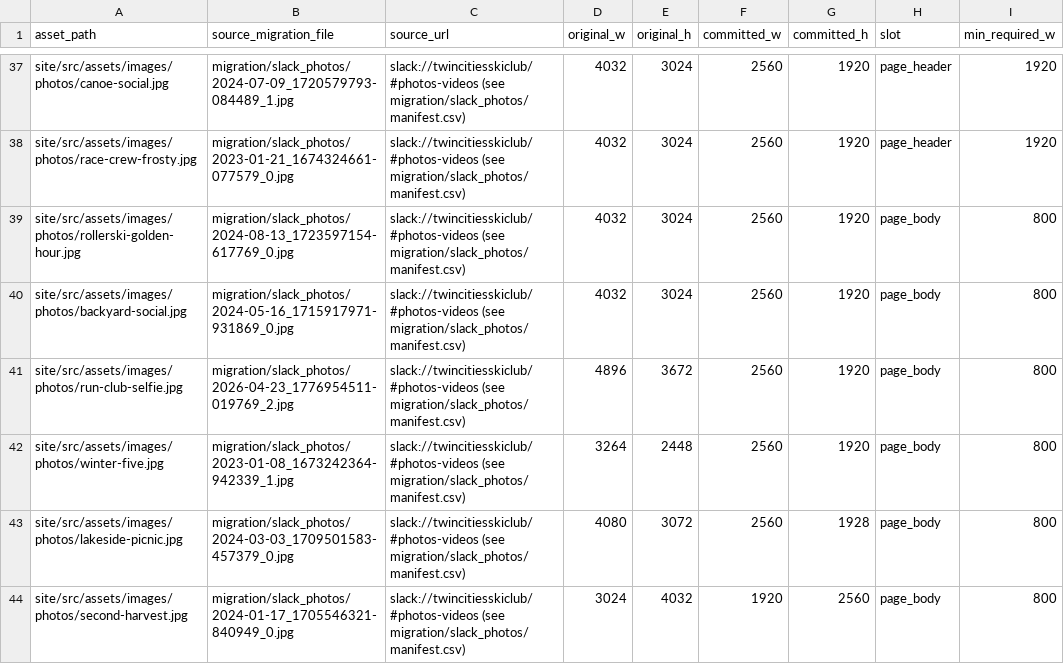
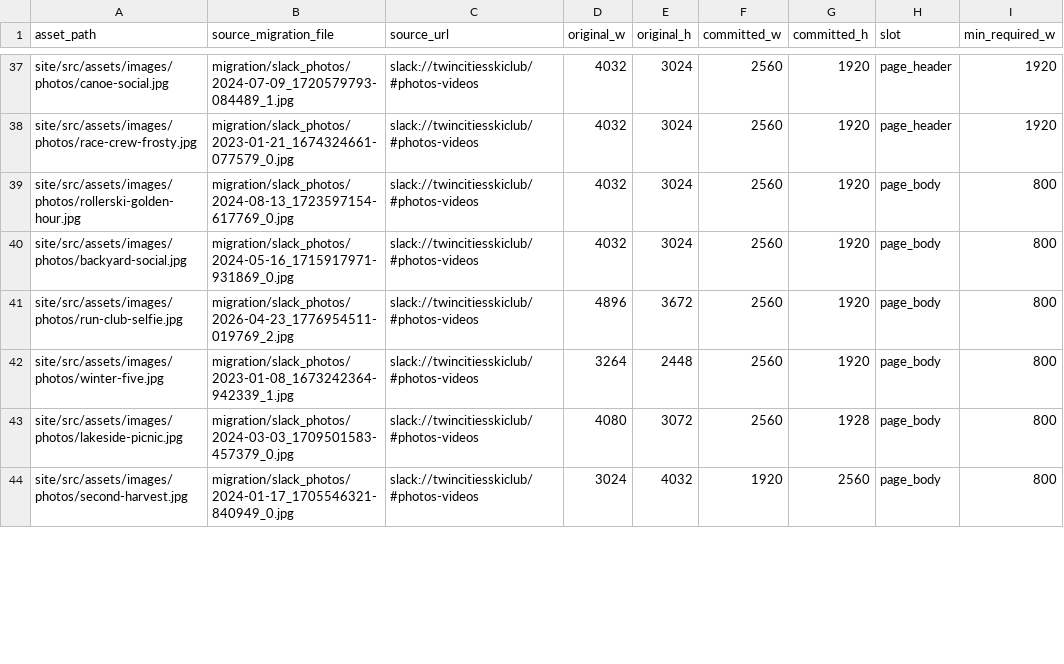
Before and after one commit to twincitiesskiclub/tcsc-trips, a CSV file: migration/port-manifest.csv, drawn as a sheet; only a part is shown, gaps mark what is left out; the diff covers the shown part only; the diff names each change by its address in the sheet, - before the commit and + after, or states it on an @@ line.

```diff
--- a/migration/port-manifest.csv
+++ b/migration/port-manifest.csv
-C37:C44 (source_url): slack://twincitiesskiclub/#photos-videos (see migration/slack_photos/manifest.csv)
+C37:C44 (source_url): slack://twincitiesskiclub/#photos-videos
```
Also changed, not shown: 33 edited cells elsewhere in this file, 49 other files.
